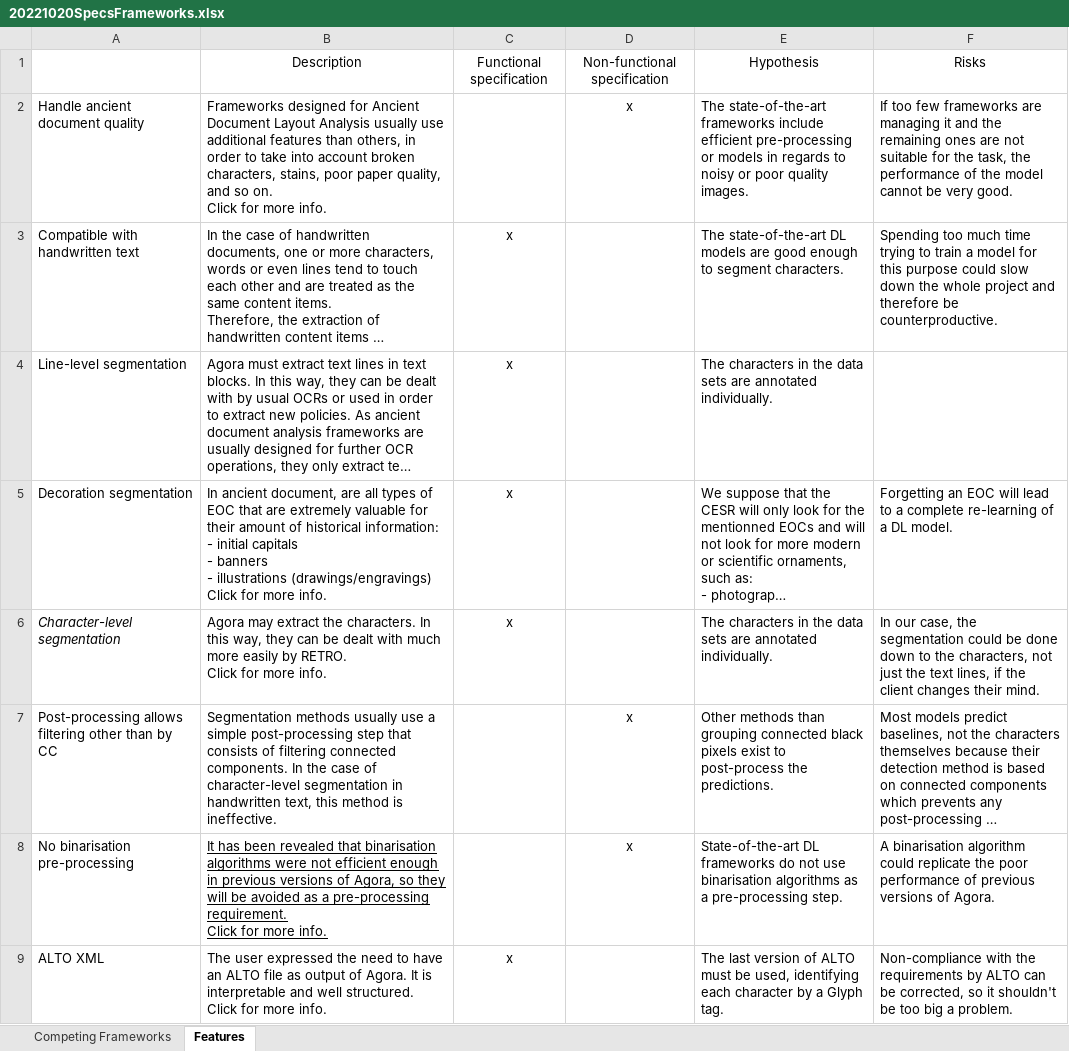
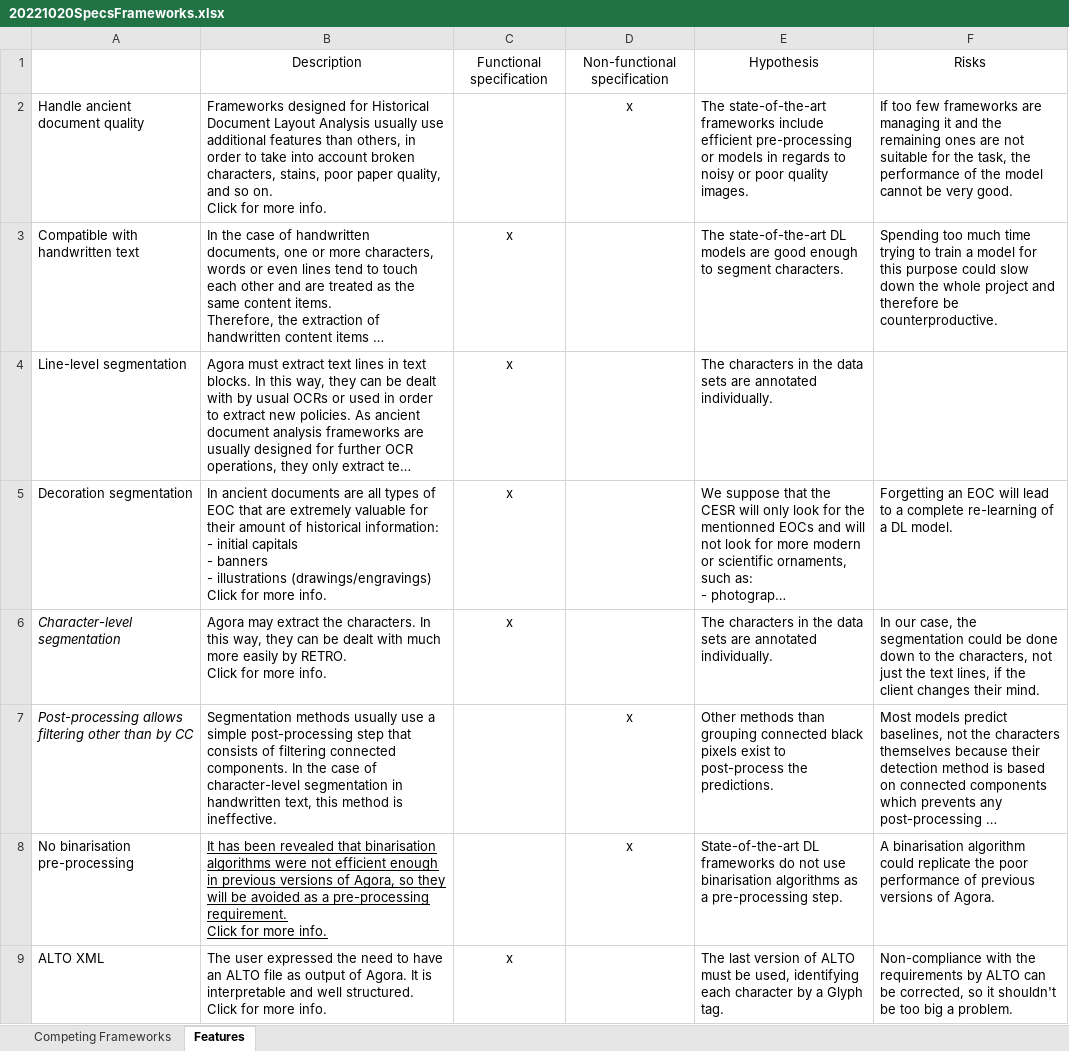
Before and after one commit to theoboiss/deep-agora-doc, an Excel workbook: Deliverables/20221020SpecsFrameworks.xlsx, sheet Features, drawn as a sheet; only a part is shown; long unchanged cells end in …; values as stored, in another font and other column widths than the file's, no borders; the diff names each change by its address in the sheet, - before the commit and + after, or states it on an @@ line.

```diff
--- a/Deliverables/20221020SpecsFrameworks.xlsx (sheet Features)
+++ b/Deliverables/20221020SpecsFrameworks.xlsx (sheet Features)
-B2: …designed for Ancient Document Layout…
+B2: …designed for Historical Document Layout…
-B5: In ancient document, are all…
+B5: In ancient documents are all…
-A7 italic: off
+A7 italic: on
```
Also changed, not shown: sheet Competing Frameworks, Deliverables/20221012SpecsOutputs.xlsx, 14 other files.
